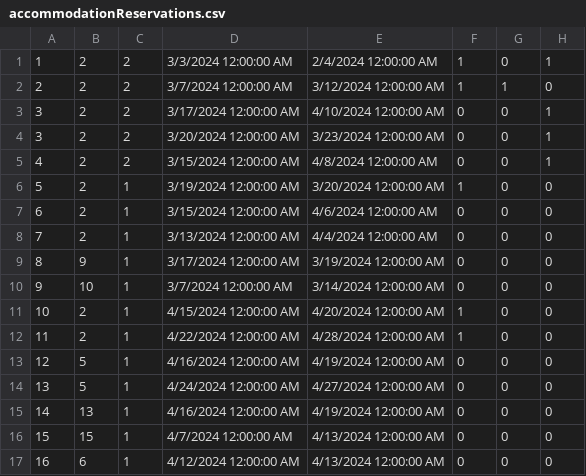
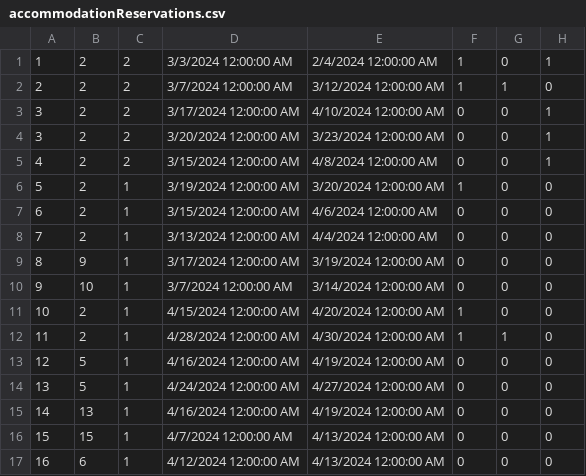
Before and after one commit to kzi-nastava/sims-ra-2024-group-5-team-d, a CSV file: Resources/Data/accommodationReservations.csv, drawn as a sheet.

```diff
--- a/Resources/Data/accommodationReservations.csv
+++ b/Resources/Data/accommodationReservations.csv
@@ -11,3 +11,3 @@
 10|2|1|4/15/2024 12:00:00 AM|4/20/2024 12:00:00 AM|1|0|0
-11|2|1|4/22/2024 12:00:00 AM|4/28/2024 12:00:00 AM|1|0|0
+11|2|1|4/28/2024 12:00:00 AM|4/30/2024 12:00:00 AM|1|1|0
 12|5|1|4/16/2024 12:00:00 AM|4/19/2024 12:00:00 AM|0|0|0
```
Also changed, not shown: Resources/Data/guestRequests.csv, 3 other files.
